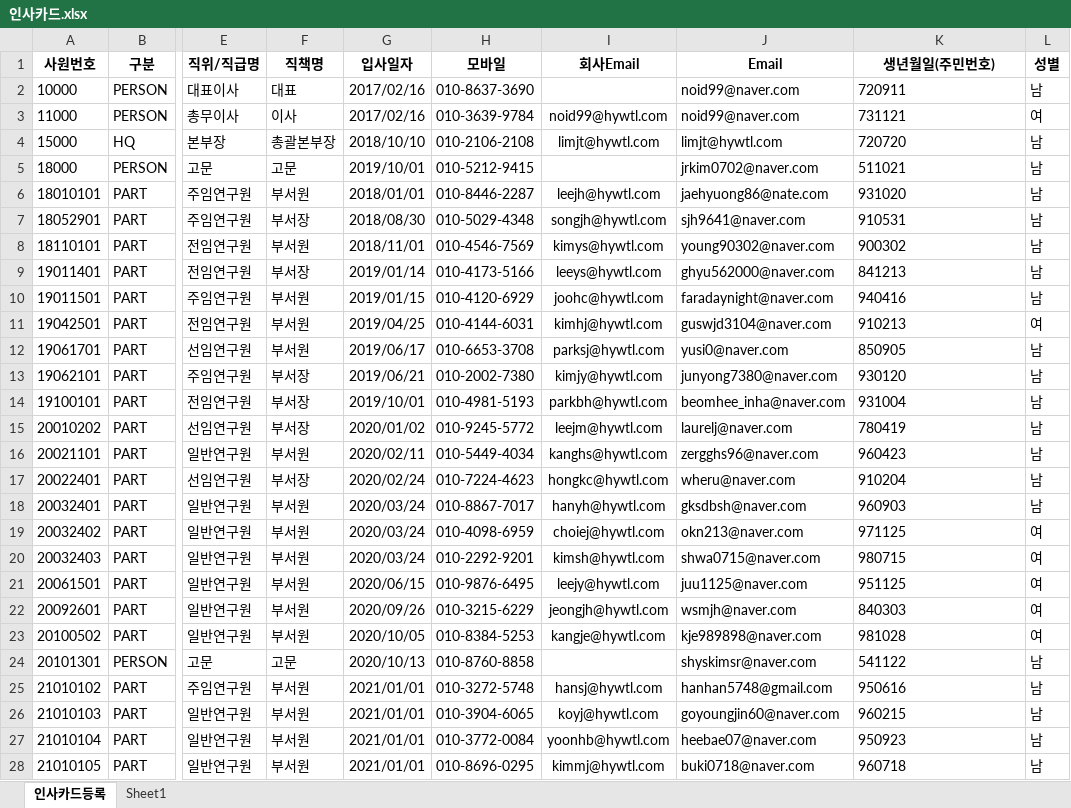
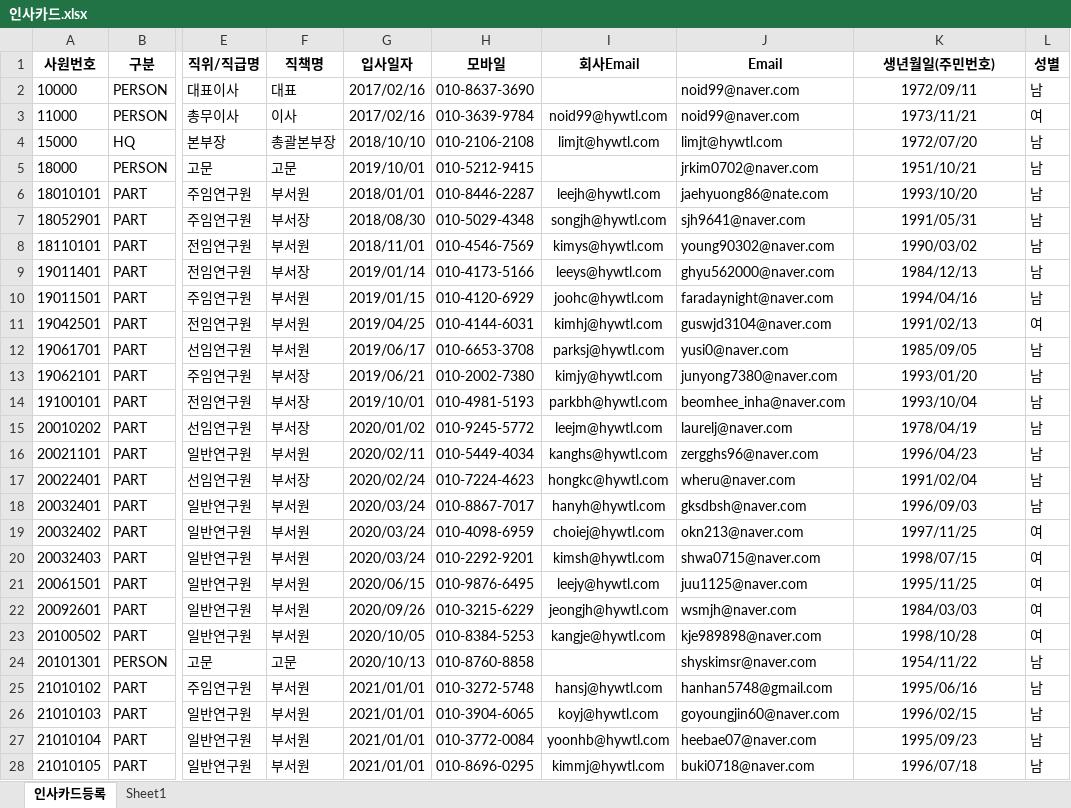
Before and after one commit to qkqh1577/hywtl_has, an Excel workbook: app/src/main/resources/migration/인사카드.xlsx, sheet 인사카드등록, drawn as a sheet; only a part is shown, gaps mark what is left out; values as stored, in another font and other column widths than the file's, no borders; the diff covers the shown part only; the diff names each change by its address in the sheet, - before the commit and + after, or states it on an @@ line.

Commit message:
인사카드 마이그레이션 반영

```diff
--- a/app/src/main/resources/migration/인사카드.xlsx (sheet 인사카드등록)
+++ b/app/src/main/resources/migration/인사카드.xlsx (sheet 인사카드등록)
-K2 (생년월일(주민번호)): 720911
+K2 (생년월일(주민번호)): 1972/09/11
-K2:K28 alignment: left
+K2:K28 alignment: center
-K3 (생년월일(주민번호)): 731121
+K3 (생년월일(주민번호)): 1973/11/21
-K4 (생년월일(주민번호)): 720720
+K4 (생년월일(주민번호)): 1972/07/20
-K5 (생년월일(주민번호)): 511021
+K5 (생년월일(주민번호)): 1951/10/21
-K6 (생년월일(주민번호)): 931020
+K6 (생년월일(주민번호)): 1993/10/20
-K7 (생년월일(주민번호)): 910531
+K7 (생년월일(주민번호)): 1991/05/31
-K8 (생년월일(주민번호)): 900302
+K8 (생년월일(주민번호)): 1990/03/02
-K9 (생년월일(주민번호)): 841213
+K9 (생년월일(주민번호)): 1984/12/13
-K10 (생년월일(주민번호)): 940416
+K10 (생년월일(주민번호)): 1994/04/16
-K11 (생년월일(주민번호)): 910213
+K11 (생년월일(주민번호)): 1991/02/13
-K12 (생년월일(주민번호)): 850905
+K12 (생년월일(주민번호)): 1985/09/05
-K13 (생년월일(주민번호)): 930120
+K13 (생년월일(주민번호)): 1993/01/20
-K14 (생년월일(주민번호)): 931004
+K14 (생년월일(주민번호)): 1993/10/04
-K15 (생년월일(주민번호)): 780419
+K15 (생년월일(주민번호)): 1978/04/19
-K16 (생년월일(주민번호)): 960423
+K16 (생년월일(주민번호)): 1996/04/23
-K17 (생년월일(주민번호)): 910204
+K17 (생년월일(주민번호)): 1991/02/04
-K18 (생년월일(주민번호)): 960903
+K18 (생년월일(주민번호)): 1996/09/03
-K19 (생년월일(주민번호)): 971125
+K19 (생년월일(주민번호)): 1997/11/25
-K20 (생년월일(주민번호)): 980715
+K20 (생년월일(주민번호)): 1998/07/15
-K21 (생년월일(주민번호)): 951125
+K21 (생년월일(주민번호)): 1995/11/25
-K22 (생년월일(주민번호)): 840303
+K22 (생년월일(주민번호)): 1984/03/03
-K23 (생년월일(주민번호)): 981028
+K23 (생년월일(주민번호)): 1998/10/28
-K24 (생년월일(주민번호)): 541122
+K24 (생년월일(주민번호)): 1954/11/22
-K25 (생년월일(주민번호)): 950616
+K25 (생년월일(주민번호)): 1995/06/16
-K26 (생년월일(주민번호)): 960215
+K26 (생년월일(주민번호)): 1996/02/15
-K27 (생년월일(주민번호)): 950923
+K27 (생년월일(주민번호)): 1995/09/23
-K28 (생년월일(주민번호)): 960718
+K28 (생년월일(주민번호)): 1996/07/18
```
Also changed, not shown: 17 edited cells and cell formats elsewhere in this sheet, 3 other files.
